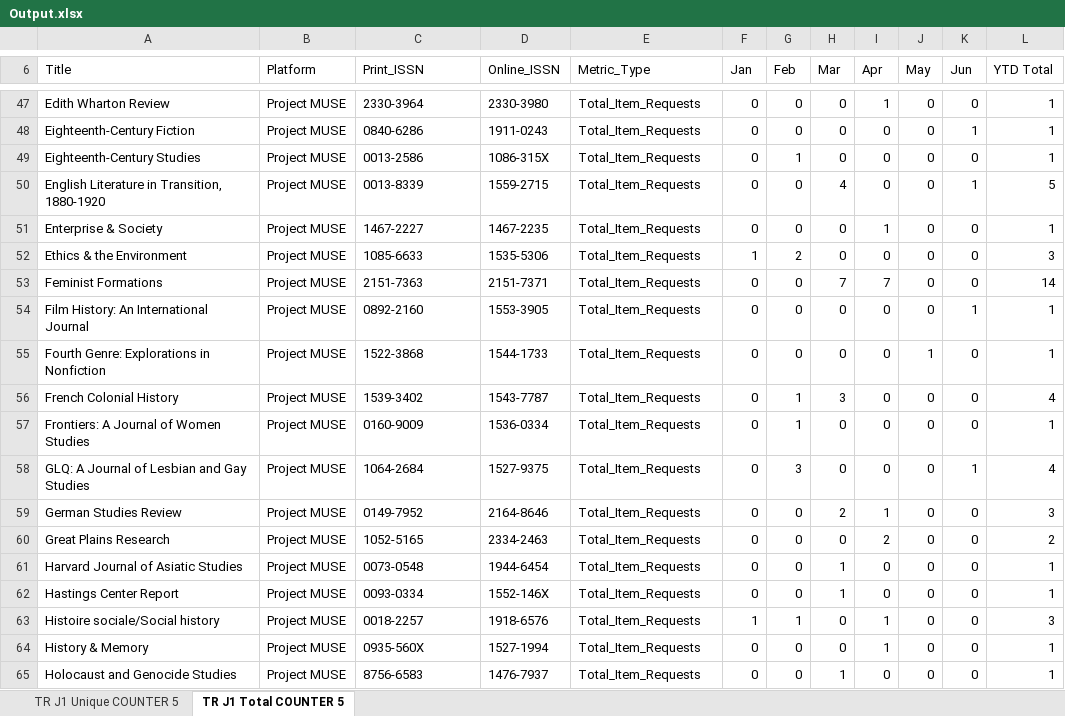
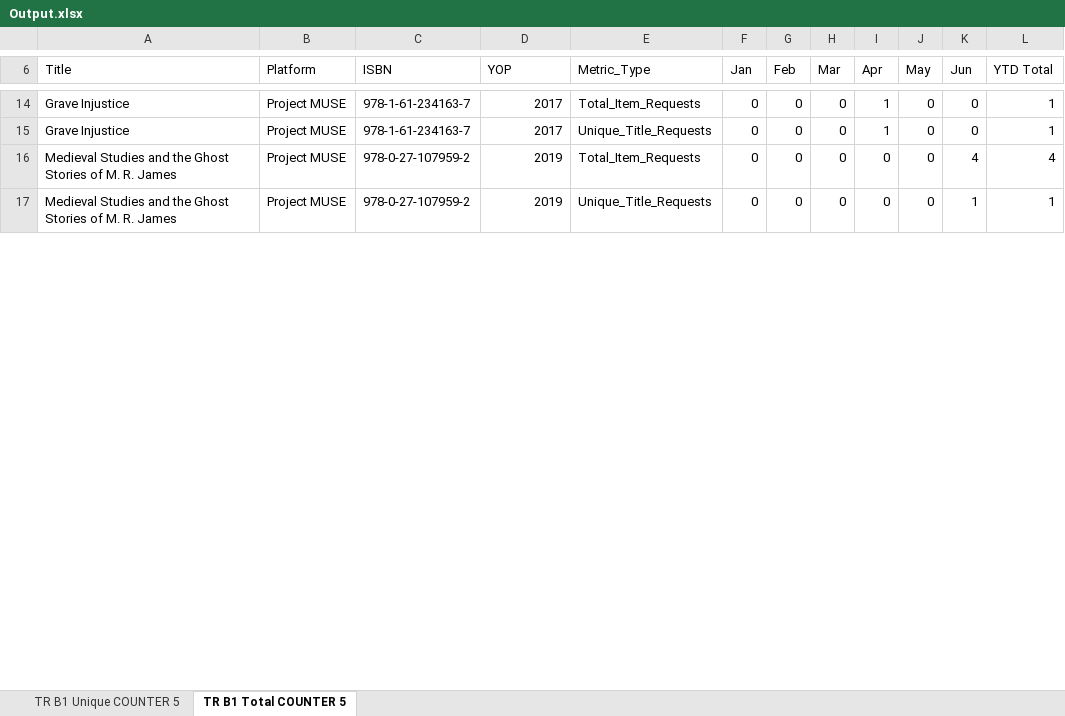
Before and after one commit to Ideopunk/COUNTER-formatter, an Excel workbook: Output.xlsx, sheet TR B1 Total COUNTER 5, drawn as a sheet; only a part is shown, gaps mark what is left out; values as stored, in another font and other column widths than the file's, no cell formats; removed rows and columns are numbered as before the commit, all else as after; the diff covers the shown part only; the diff names each change by its address in the sheet, - before the commit and + after, or states it on an @@ line.

```diff
--- a/Output.xlsx (sheet TR B1 Total COUNTER 5)
+++ b/Output.xlsx (sheet TR B1 Total COUNTER 5)
-sheet tab: TR J1 Unique COUNTER 5
+sheet tab: TR B1 Unique COUNTER 5
-sheet tab: TR J1 Total COUNTER 5
+sheet tab: TR B1 Total COUNTER 5
-C6: Print_ISSN
+C6: ISBN
-D6: Online_ISSN
+D6: YOP
-A14 (Title): Edith Wharton Review
+A14 (Title): Grave Injustice
-C14 (ISBN): 2330-3964
+C14 (ISBN): 978-1-61-234163-7
-D14 (YOP): 2330-3980
+D14 (YOP): 2017
-row 48: Eighteenth-Century Fiction | Project MUSE | 0840-6286 | 1911-0243 | Total_Item_Requests | 0 | 0 | 0 | 0 | 0 | 1 | 1
-row 49: Eighteenth-Century Studies | Project MUSE | 0013-2586 | 1086-315X | Total_Item_Requests | 0 | 1 | 0 | 0 | 0 | 0 | 1
-row 50: English Literature in Transition, 1880-1920 | Project MUSE | 0013-8339 | 1559-2715 | Total_Item_Requests | 0 | 0 | 4 | 0 | 0 | 1 | 5
-A15 (Title): Enterprise & Society
+A15 (Title): Grave Injustice
-C15 (ISBN): 1467-2227
+C15 (ISBN): 978-1-61-234163-7
-D15 (YOP): 1467-2235
+D15 (YOP): 2017
-E15 (Metric_Type): Total_Item_Requests
+E15 (Metric_Type): Unique_Title_Requests
-row 52: Ethics & the Environment | Project MUSE | 1085-6633 | 1535-5306 | Total_Item_Requests | 1 | 2 | 0 | 0 | 0 | 0 | 3
-row 53: Feminist Formations | Project MUSE | 2151-7363 | 2151-7371 | Total_Item_Requests | 0 | 0 | 7 | 7 | 0 | 0 | 14
+row 16: Medieval Studies and the Ghost Stories of M. R. James | Project MUSE | 978-0-27-107959-2 | 2019 | Total_Item_Requests | 0 | 0 | 0 | 0 | 0 | 4 | 4
-A17 (Title): Film History: An International Journal
+A17 (Title): Medieval Studies and the Ghost Stories of M. R. James
-C17 (ISBN): 0892-2160
+C17 (ISBN): 978-0-27-107959-2
-D17 (YOP): 1553-3905
+D17 (YOP): 2019
-E17 (Metric_Type): Total_Item_Requests
+E17 (Metric_Type): Unique_Title_Requests
-row 55: Fourth Genre: Explorations in Nonfiction | Project MUSE | 1522-3868 | 1544-1733 | Total_Item_Requests | 0 | 0 | 0 | 0 | 1 | 0 | 1
-row 56: French Colonial History | Project MUSE | 1539-3402 | 1543-7787 | Total_Item_Requests | 0 | 1 | 3 | 0 | 0 | 0 | 4
-row 57: Frontiers: A Journal of Women Studies | Project MUSE | 0160-9009 | 1536-0334 | Total_Item_Requests | 0 | 1 | 0 | 0 | 0 | 0 | 1
-row 58: GLQ: A Journal of Lesbian and Gay Studies | Project MUSE | 1064-2684 | 1527-9375 | Total_Item_Requests | 0 | 3 | 0 | 0 | 0 | 1 | 4
-row 59: German Studies Review | Project MUSE | 0149-7952 | 2164-8646 | Total_Item_Requests | 0 | 0 | 2 | 1 | 0 | 0 | 3
-row 60: Great Plains Research | Project MUSE | 1052-5165 | 2334-2463 | Total_Item_Requests | 0 | 0 | 0 | 2 | 0 | 0 | 2
-row 61: Harvard Journal of Asiatic Studies | Project MUSE | 0073-0548 | 1944-6454 | Total_Item_Requests | 0 | 0 | 1 | 0 | 0 | 0 | 1
-row 62: Hastings Center Report | Project MUSE | 0093-0334 | 1552-146X | Total_Item_Requests | 0 | 0 | 1 | 0 | 0 | 0 | 1
-row 63: Histoire sociale/Social history | Project MUSE | 0018-2257 | 1918-6576 | Total_Item_Requests | 1 | 1 | 0 | 1 | 0 | 0 | 3
-row 64: History & Memory | Project MUSE | 0935-560X | 1527-1994 | Total_Item_Requests | 0 | 0 | 0 | 1 | 0 | 0 | 1
-row 65: Holocaust and Genocide Studies | Project MUSE | 8756-6583 | 1476-7937 | Total_Item_Requests | 0 | 0 | 1 | 0 | 0 | 0 | 1
```
Also changed, not shown: 124 removed rows and 89 edited cells elsewhere in this sheet, sheet TR B1 Unique COUNTER 5, cell formats, 1 other file.
